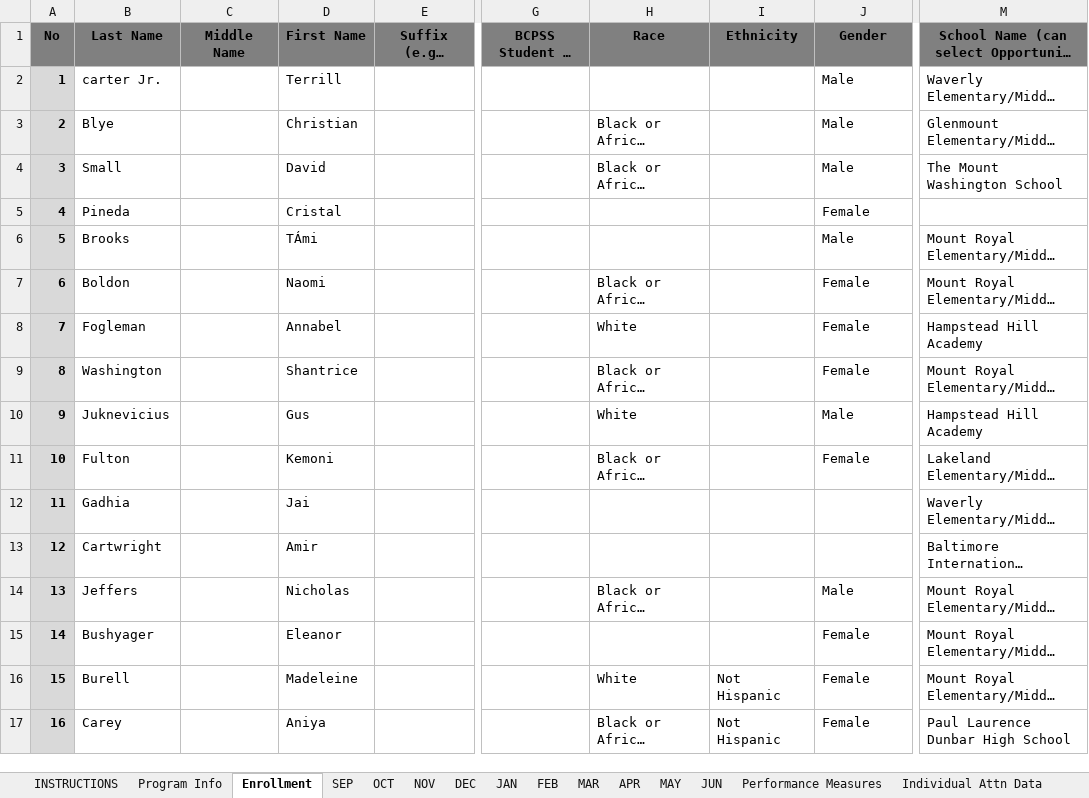
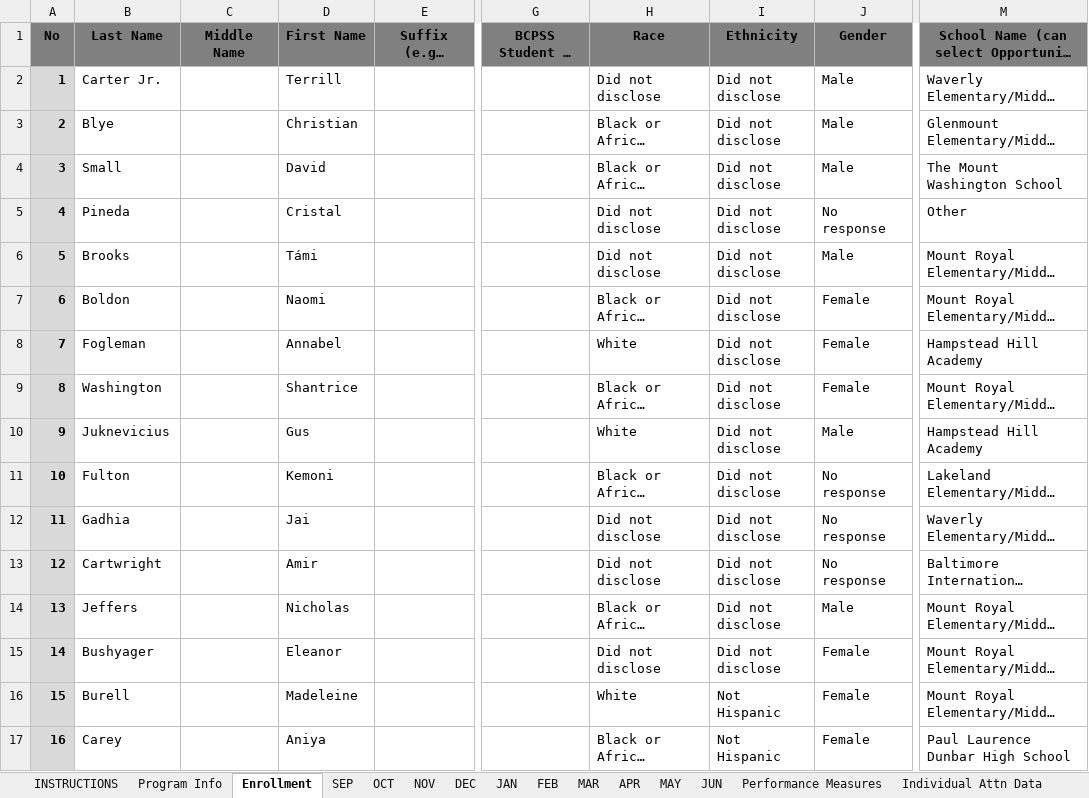
Before and after one commit to micah-rufsvold/hottinruf, an Excel workbook: FLB Reporter/FY21 Attendance Tracker BUDL Nov 5.xlsx, sheet Enrollment, drawn as a sheet; only a part is shown, gaps mark what is left out; long unchanged cells end in …; values as stored, in another font and other column widths than the file's, no borders; conditional formats and table styles not drawn; the diff names each change by its address in the sheet, - before the commit and + after, or states it on an @@ line.

```diff
--- a/FLB Reporter/FY21 Attendance Tracker BUDL Nov 5.xlsx (sheet Enrollment)
+++ b/FLB Reporter/FY21 Attendance Tracker BUDL Nov 5.xlsx (sheet Enrollment)
-B2 (Last Name): carter Jr.
+B2 (Last Name): Carter Jr.
-H2 (Race): (empty)
+H2 (Race): Did not disclose
-I2:I15 (Ethnicity): (empty)
+I2:I15 (Ethnicity): Did not disclose
-H5:H6 (Race): (empty)
+H5:H6 (Race): Did not disclose
-J5 (Gender): Female
+J5 (Gender): No response
-M5: (empty)
+M5: Other
-D6 (First Name): TÁmi
+D6 (First Name): Támi
-J11 (Gender): Female
+J11 (Gender): No response
-H12:H13 (Race): (empty)
+H12:H13 (Race): Did not disclose
-J12:J13 (Gender): (empty)
+J12:J13 (Gender): No response
-H15 (Race): (empty)
+H15 (Race): Did not disclose
```
Also changed, not shown: 2 other files.
